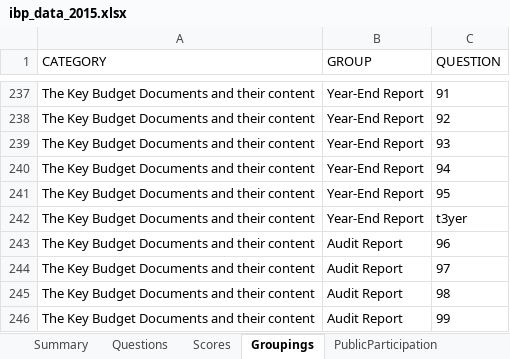
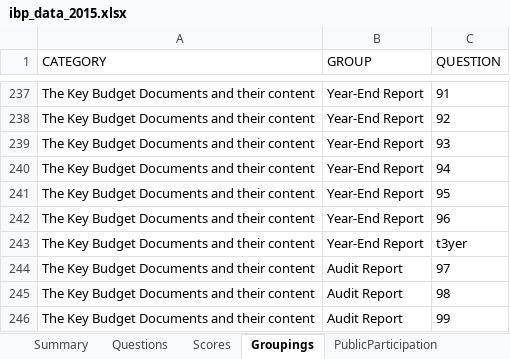
Before and after one commit to okfn/ibp-explorer, an Excel workbook: app/assets/downloads/ibp_data_2015.xlsx, sheet Groupings, drawn as a sheet; only a part is shown, gaps mark what is left out; values as stored, in another font and other column widths than the file's, no borders; removed rows and columns are numbered as before the commit, all else as after; the diff names each change by its address in the sheet, - before the commit and + after, or states it on an @@ line.

```diff
--- a/app/assets/downloads/ibp_data_2015.xlsx (sheet Groupings)
+++ b/app/assets/downloads/ibp_data_2015.xlsx (sheet Groupings)
+row 242: The Key Budget Documents and their content | Year-End Report | 96
-row 243: The Key Budget Documents and their content | Audit Report | 96
```
Also changed, not shown: app/assets/downloads/ibp_data_2006-2012.xlsx, app/assets/downloads/ibp_data_comparable.xlsx, 7 other files.
